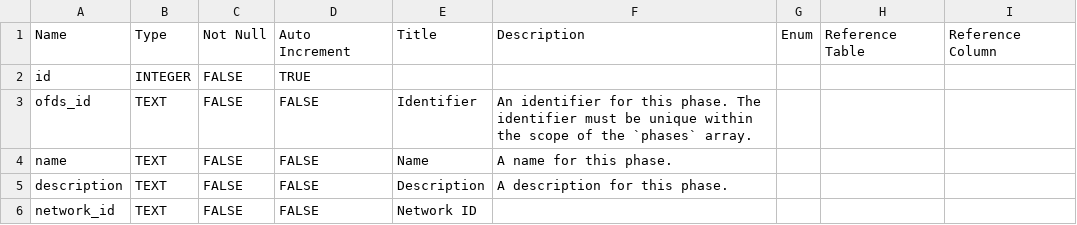
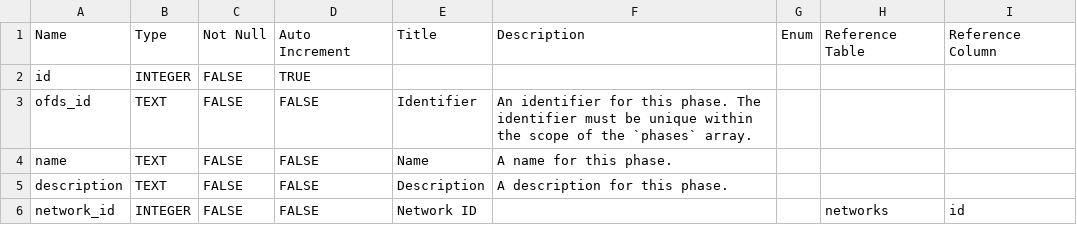
Before and after one commit to Open-Telecoms-Data/open-fibre-data-standard, a CSV file: schema/geopackage/table_definitions/phases.csv (was metadata_reports/phases.csv), drawn as a sheet.

```diff
--- a/metadata_reports/phases.csv
+++ b/schema/geopackage/table_definitions/phases.csv
@@ -5,2 +5,2 @@ name,TEXT,FALSE,FALSE,Name,A name for this phase.,,,
 description,TEXT,FALSE,FALSE,Description,A description for this phase.,,,
-network_id,TEXT,FALSE,FALSE,Network ID,,,,
+network_id,INTEGER,FALSE,FALSE,Network ID,,,networks,id
```
Also changed, not shown: schema/geopackage/table_definitions/contracts_documents.csv, schema/geopackage/table_definitions/nodes_internationalConnections.csv, 17 other files.
